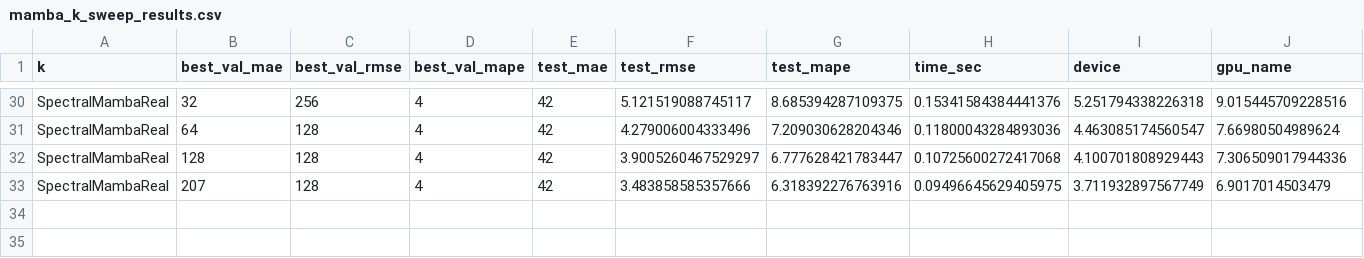
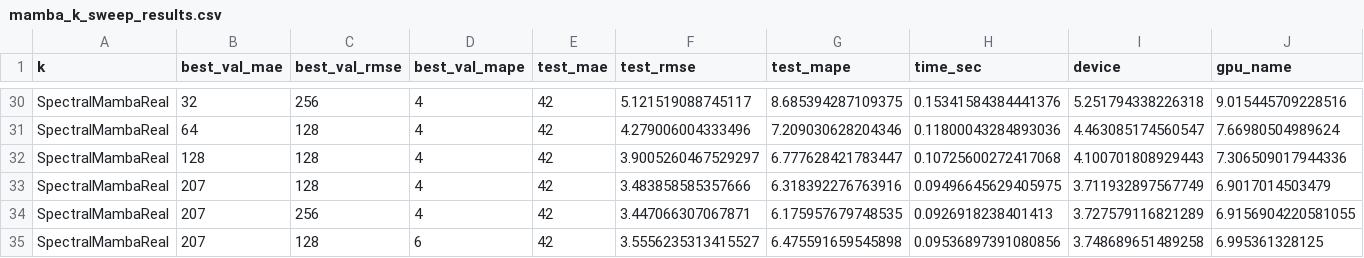
Before and after one commit to iab131/City-Scale-AI, a CSV file: results/mamba/k_sweep/mamba_k_sweep_results.csv, drawn as a sheet; only a part is shown, gaps mark what is left out; rows hold the shown columns only; the diff names each change by its address in the sheet, - before the commit and + after, or states it on an @@ line.

```diff
--- a/results/mamba/k_sweep/mamba_k_sweep_results.csv
+++ b/results/mamba/k_sweep/mamba_k_sweep_results.csv
+row 34: SpectralMambaReal | 207 | 256 | 4 | 42 | 3.447066307067871 | 6.175957679748535 | 0.0926918238401413 | 3.727579116821289 | 6.9156904220581055
+row 35: SpectralMambaReal | 207 | 128 | 6 | 42 | 3.5556235313415527 | 6.475591659545898 | 0.09536897391080856 | 3.748689651489258 | 6.995361328125
```
Also changed, not shown: 21 other files.
